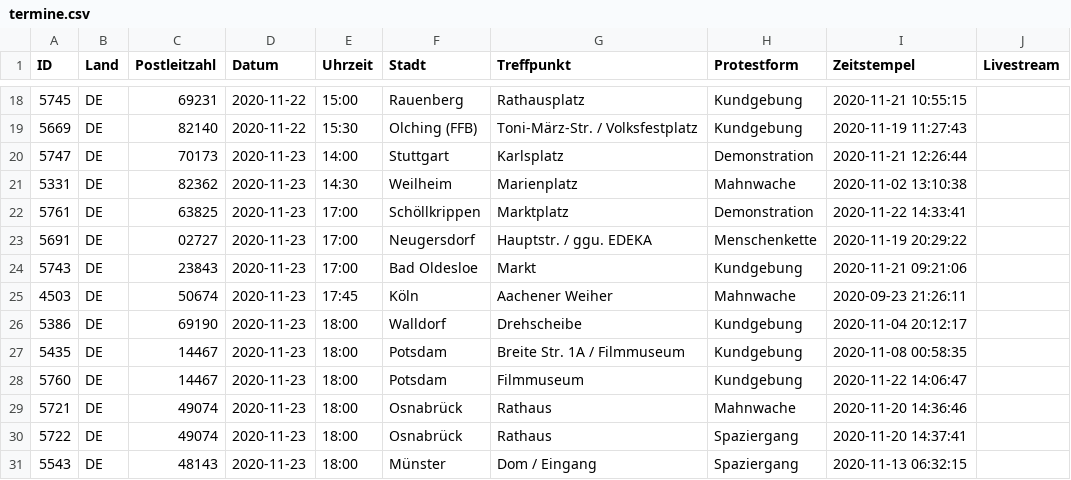
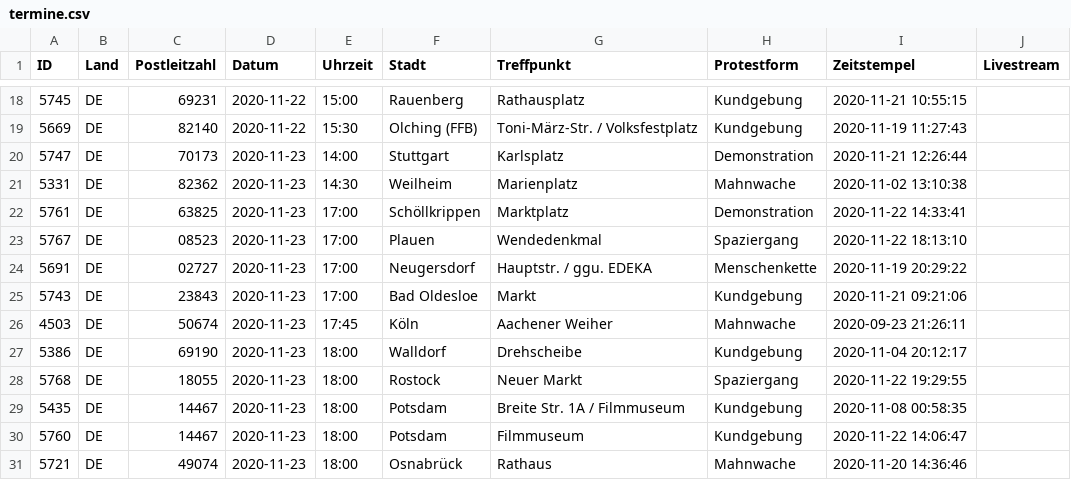
Before and after one commit to anonymous-tld/m.terminkalender.top, a CSV file: _data/termine.csv, drawn as a sheet; only a part is shown, gaps mark what is left out; the shorter side is filled out with more unchanged rows.

Commit message:
Update termine.csv from https://demo.terminkalender.top/termine.csv

```diff
--- a/_data/termine.csv
+++ b/_data/termine.csv
@@ -22,2 +22,3 @@ ID,Land,Postleitzahl,Datum,Uhrzeit,Stadt,Treffpunkt,Protestform,Zeitstempel,Live
 5761,DE,63825,2020-11-23,17:00,Schöllkrippen,Marktplatz,Demonstration,2020-11-22 14:33:41,
+5767,DE,08523,2020-11-23,17:00,Plauen,Wendedenkmal,Spaziergang,2020-11-22 18:13:10,
 5691,DE,02727,2020-11-23,17:00,Neugersdorf,Hauptstr. / ggu. EDEKA,Menschenkette,2020-11-19 20:29:22,
@@ -26,2 +27,3 @@ ID,Land,Postleitzahl,Datum,Uhrzeit,Stadt,Treffpunkt,Protestform,Zeitstempel,Live
 5386,DE,69190,2020-11-23,18:00,Walldorf,Drehscheibe,Kundgebung,2020-11-04 20:12:17,
+5768,DE,18055,2020-11-23,18:00,Rostock,Neuer Markt,Spaziergang,2020-11-22 19:29:55,
 5435,DE,14467,2020-11-23,18:00,Potsdam,Breite Str. 1A / Filmmuseum,Kundgebung,2020-11-08 00:58:35,
```
